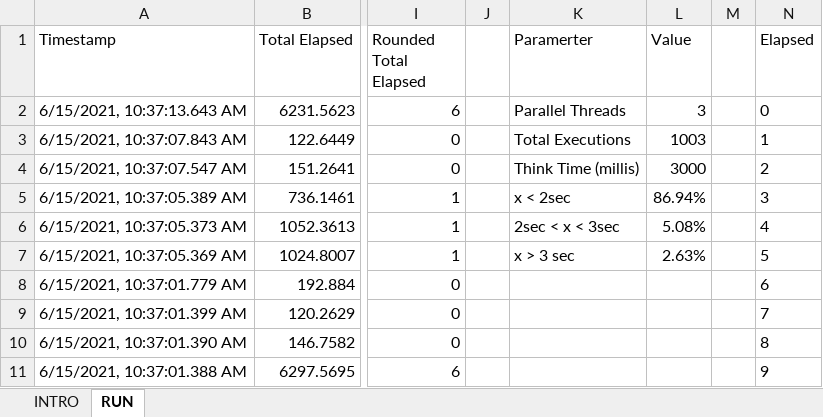
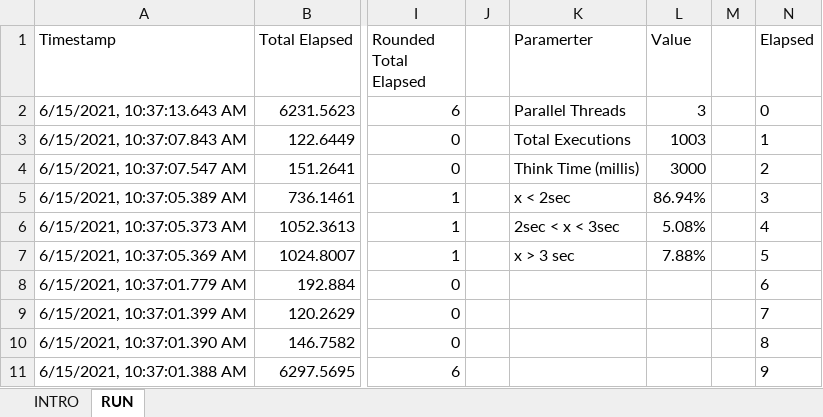
Before and after one commit to Rofos0574/DurableFunctionTest, an Excel workbook: TestExecution.xlsx, sheet RUN, drawn as a sheet; only a part is shown, gaps mark what is left out; values as stored, in another font and other column widths than the file's, no borders; charts and pictures and table styles not drawn; the diff names each change by its address in the sheet, - before the commit and + after, or states it on an @@ line.

Commit message:
fix

```diff
--- a/TestExecution.xlsx (sheet RUN)
+++ b/TestExecution.xlsx (sheet RUN)
-L7 (Value): 2.63%
+L7 (Value): 7.88%
```
